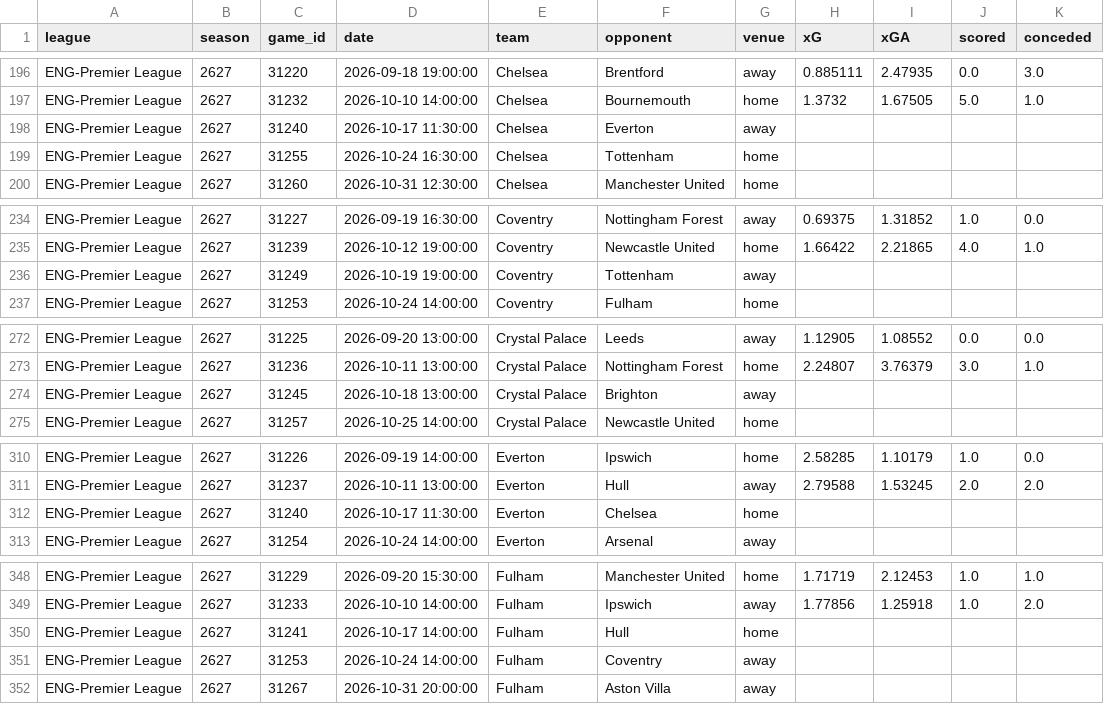
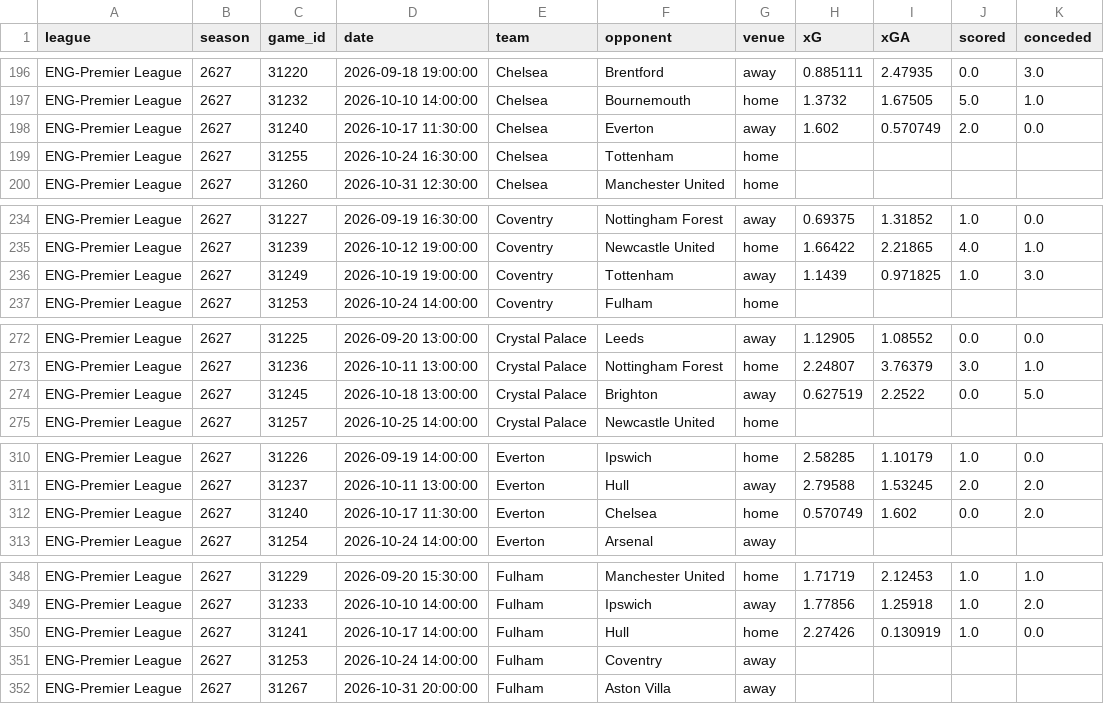
Before and after one commit to ChTej00/Arsenal-Bottle, a CSV file: data/app/current_season.csv, drawn as a sheet; only a part is shown, gaps mark what is left out; the diff covers the shown part only.

```diff
--- a/data/app/current_season.csv
+++ b/data/app/current_season.csv
@@ -197,3 +197,3 @@ ENG-Premier League,2627,31220,2026-09-18 19:00:00,Chelsea,Brentford,away,0.88511
 ENG-Premier League,2627,31232,2026-10-10 14:00:00,Chelsea,Bournemouth,home,1.3732,1.67505,5.0,1.0
-ENG-Premier League,2627,31240,2026-10-17 11:30:00,Chelsea,Everton,away,,,,
+ENG-Premier League,2627,31240,2026-10-17 11:30:00,Chelsea,Everton,away,1.602,0.570749,2.0,0.0
 ENG-Premier League,2627,31255,2026-10-24 16:30:00,Chelsea,Tottenham,home,,,,
@@ -235,3 +235,3 @@ ENG-Premier League,2627,31227,2026-09-19 16:30:00,Coventry,Nottingham Forest,awa
 ENG-Premier League,2627,31239,2026-10-12 19:00:00,Coventry,Newcastle United,home,1.66422,2.21865,4.0,1.0
-ENG-Premier League,2627,31249,2026-10-19 19:00:00,Coventry,Tottenham,away,,,,
+ENG-Premier League,2627,31249,2026-10-19 19:00:00,Coventry,Tottenham,away,1.1439,0.971825,1.0,3.0
 ENG-Premier League,2627,31253,2026-10-24 14:00:00,Coventry,Fulham,home,,,,
@@ -273,3 +273,3 @@ ENG-Premier League,2627,31225,2026-09-20 13:00:00,Crystal Palace,Leeds,away,1.12
 ENG-Premier League,2627,31236,2026-10-11 13:00:00,Crystal Palace,Nottingham Forest,home,2.24807,3.76379,3.0,1.0
-ENG-Premier League,2627,31245,2026-10-18 13:00:00,Crystal Palace,Brighton,away,,,,
+ENG-Premier League,2627,31245,2026-10-18 13:00:00,Crystal Palace,Brighton,away,0.627519,2.2522,0.0,5.0
 ENG-Premier League,2627,31257,2026-10-25 14:00:00,Crystal Palace,Newcastle United,home,,,,
@@ -311,3 +311,3 @@ ENG-Premier League,2627,31226,2026-09-19 14:00:00,Everton,Ipswich,home,2.58285,1
 ENG-Premier League,2627,31237,2026-10-11 13:00:00,Everton,Hull,away,2.79588,1.53245,2.0,2.0
-ENG-Premier League,2627,31240,2026-10-17 11:30:00,Everton,Chelsea,home,,,,
+ENG-Premier League,2627,31240,2026-10-17 11:30:00,Everton,Chelsea,home,0.570749,1.602,0.0,2.0
 ENG-Premier League,2627,31254,2026-10-24 14:00:00,Everton,Arsenal,away,,,,
@@ -349,3 +349,3 @@ ENG-Premier League,2627,31229,2026-09-20 15:30:00,Fulham,Manchester United,home,
 ENG-Premier League,2627,31233,2026-10-10 14:00:00,Fulham,Ipswich,away,1.77856,1.25918,1.0,2.0
-ENG-Premier League,2627,31241,2026-10-17 14:00:00,Fulham,Hull,home,,,,
+ENG-Premier League,2627,31241,2026-10-17 14:00:00,Fulham,Hull,home,2.27426,0.130919,1.0,0.0
 ENG-Premier League,2627,31253,2026-10-24 14:00:00,Fulham,Coventry,away,,,,
```
Also changed, not shown: 60 edited cells elsewhere in this file, data/app/current_points.csv, data/app/fixtures.csv, 4 other files.
